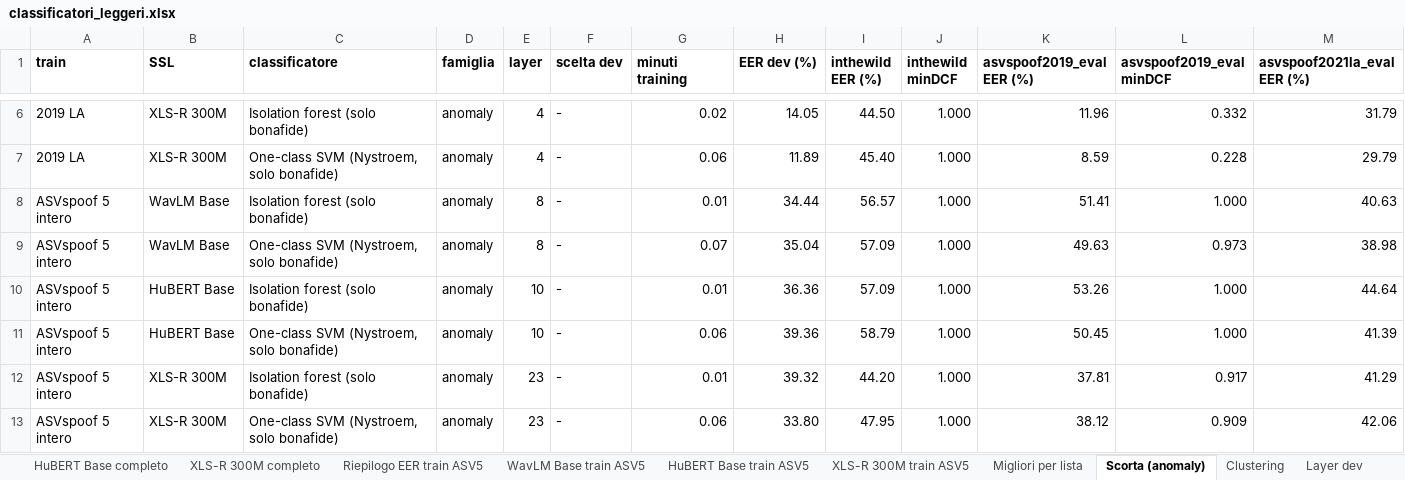
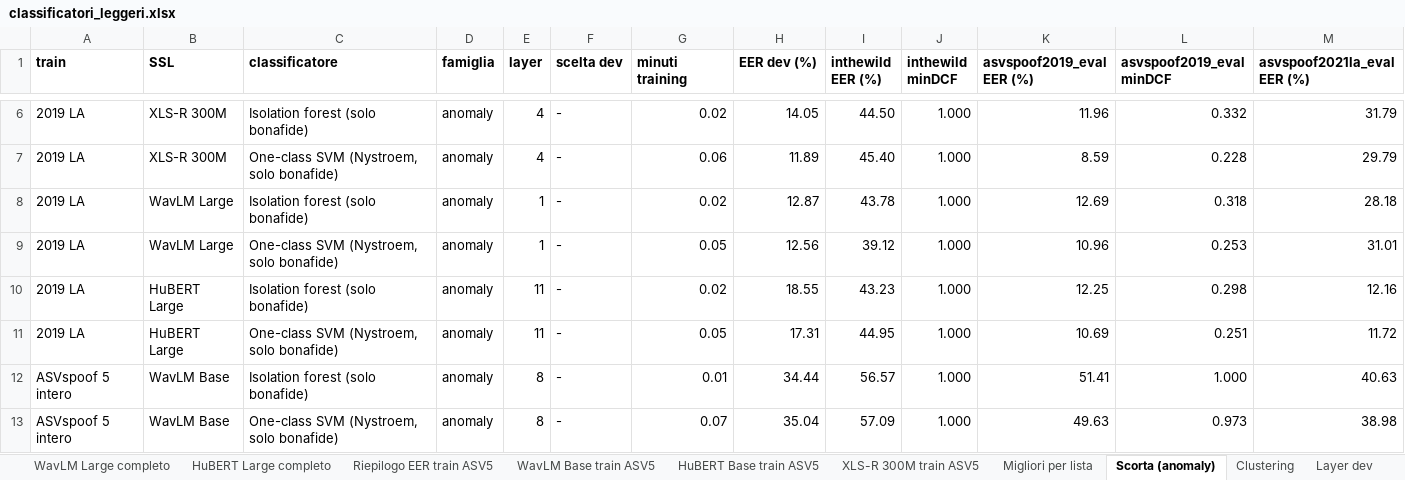
Before and after one commit to espositic/SB2526-MasterThesis, an Excel workbook: risultati/classificatori_leggeri/classificatori_leggeri.xlsx, sheet Scorta (anomaly), drawn as a sheet; only a part is shown, gaps mark what is left out; the shorter side is filled out with more unchanged rows; values as stored, in another font and other column widths than the file's, no borders; rows hold the shown columns only; the diff names each change by its address in the sheet, - before the commit and + after, or states it on an @@ line.

```diff
--- a/risultati/classificatori_leggeri/classificatori_leggeri.xlsx (sheet Scorta (anomaly))
+++ b/risultati/classificatori_leggeri/classificatori_leggeri.xlsx (sheet Scorta (anomaly))
+sheet tab: WavLM Large completo
+sheet tab: HuBERT Large completo
+row 8: 2019 LA | WavLM Large | Isolation forest (solo bonafide) | anomaly | 1 | - | 0.02 | 12.87 | 43.78 | 1.000 | 12.69 | 0.318 | 28.18
+row 9: 2019 LA | WavLM Large | One-class SVM (Nystroem, solo bonafide) | anomaly | 1 | - | 0.05 | 12.56 | 39.12 | 1.000 | 10.96 | 0.253 | 31.01
+row 10: 2019 LA | HuBERT Large | Isolation forest (solo bonafide) | anomaly | 11 | - | 0.02 | 18.55 | 43.23 | 1.000 | 12.25 | 0.298 | 12.16
+row 11: 2019 LA | HuBERT Large | One-class SVM (Nystroem, solo bonafide) | anomaly | 11 | - | 0.05 | 17.31 | 44.95 | 1.000 | 10.69 | 0.251 | 11.72
```
Also changed, not shown: sheet Layer dev, sheet Migliori per lista, sheet Clustering, sheet Riepilogo EER, 19 other files.
